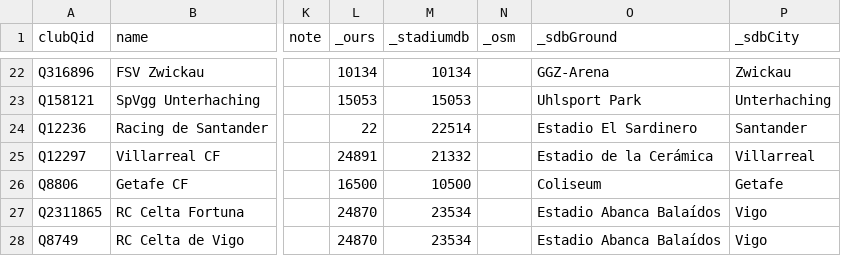
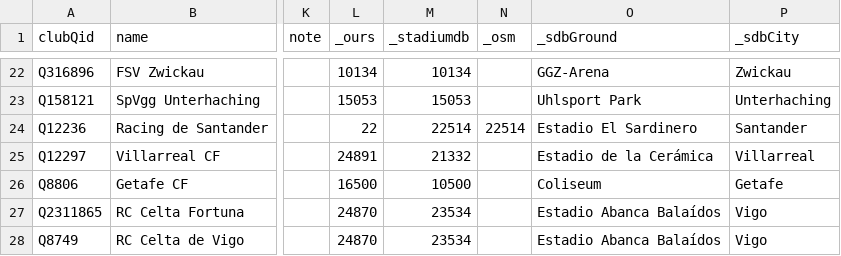
Before and after one commit to AlexGrozavul/Football, a CSV file: data/clubs/stadiumdb-review.csv, drawn as a sheet; only a part is shown, gaps mark what is left out; the diff names each change by its address in the sheet, - before the commit and + after, or states it on an @@ line.

```diff
--- a/data/clubs/stadiumdb-review.csv
+++ b/data/clubs/stadiumdb-review.csv
-N24 (_osm): (empty)
+N24 (_osm): 22514
```
